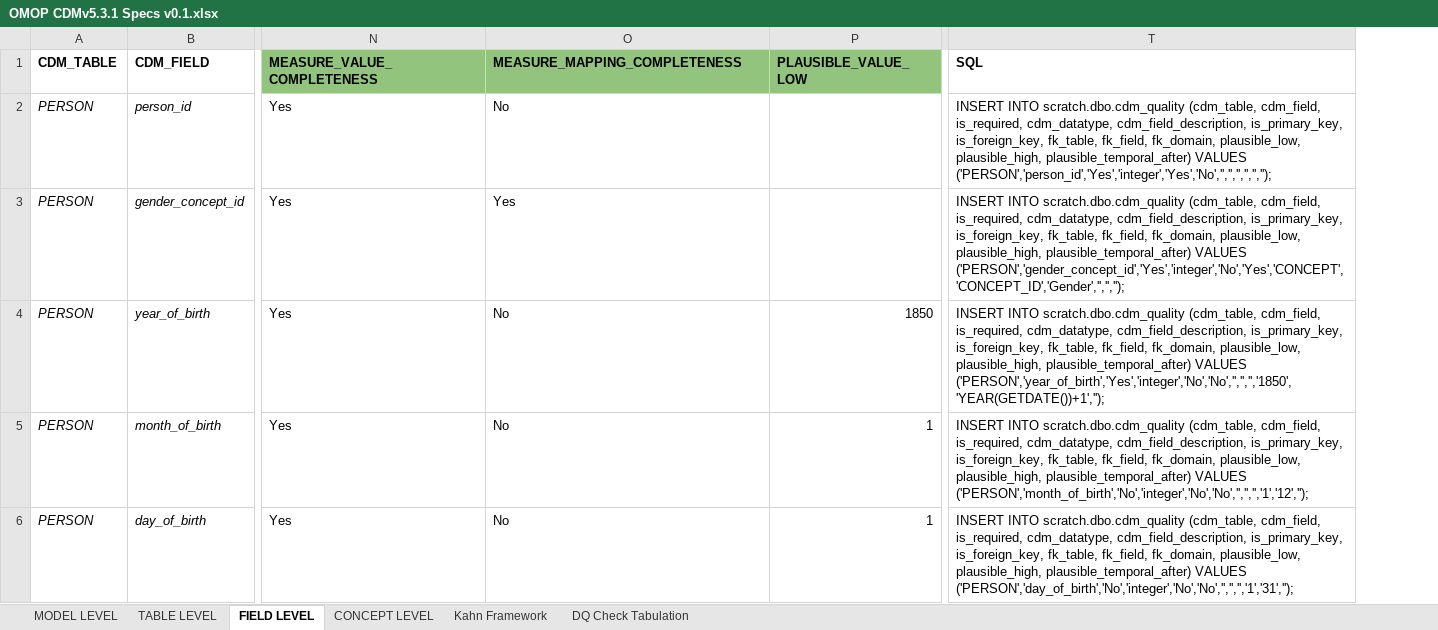
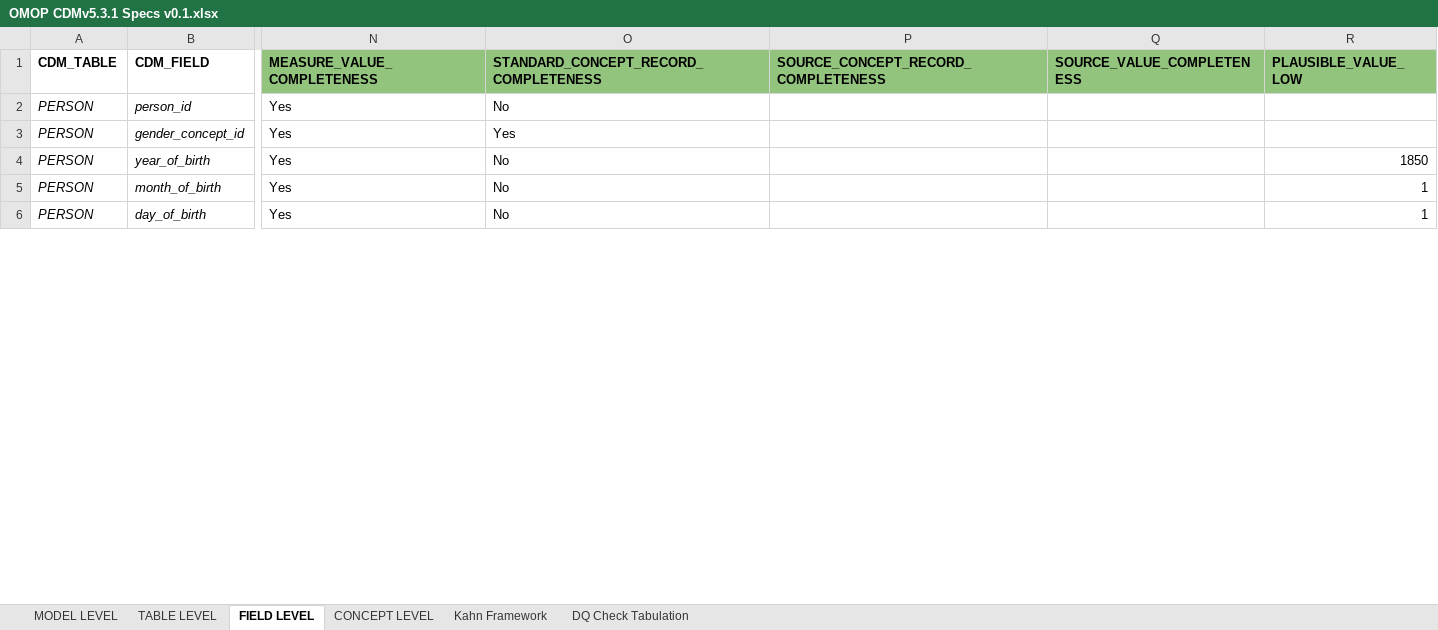
Before and after one commit to Miimansa/Miimansa-DQD, an Excel workbook: docs/OMOP CDMv5.3.1 Specs v0.1.xlsx, sheet FIELD LEVEL, drawn as a sheet; only a part is shown, gaps mark what is left out; values as stored, in another font and other column widths than the file's, no borders; removed rows and columns are numbered as before the commit, all else as after; the diff names each change by its address in the sheet, - before the commit and + after, or states it on an @@ line.

Commit message:
Added fields STANDARD_CONCEPT_RECORD_COMPLETENESS, SOURCE_CONCEPT_RECORD_COMPLETENESS and SOURCE_VALUE_COMPLETENESS to specifications

```diff
--- a/docs/OMOP CDMv5.3.1 Specs v0.1.xlsx (sheet FIELD LEVEL)
+++ b/docs/OMOP CDMv5.3.1 Specs v0.1.xlsx (sheet FIELD LEVEL)
+column P, row 1: SOURCE_CONCEPT_RECORD_COMPLETENESS
+column Q (SOURCE_VALUE_COMPLETENESS), empty
-column T (SQL), rows 2-6: INSERT INTO scratch.dbo.cdm_quality (cdm_table, cdm_field, is_required, cdm_datatype, cdm_field_description, is_primary_key, is_foreign_key, fk_table, fk_field, fk_domain, plausible_low, plausible_high, plausible_temporal_after) VALUES ('PERSON','person_id','Yes','integer','Yes','No','','','','','',''); | INSERT INTO scratch.dbo.cdm_quality (cdm_table, cdm_field, is_required, cdm_datatype, cdm_field_description, is_primary_key, is_foreign_key, fk_table, fk_field, fk_domain, plausible_low, plausible_high, plausible_temporal_after) VALUES ('PERSON','gender_concept_id','Yes','integer','No','Yes','CONCEPT','CONCEPT_ID','Gender','','',''); | INSERT INTO scratch.dbo.cdm_quality (cdm_table, cdm_field, is_required, cdm_datatype, cdm_field_description, is_primary_key, is_foreign_key, fk_table, fk_field, fk_domain, plausible_low, plausible_high, plausible_temporal_after) VALUES ('PERSON','year_of_birth','Yes','integer','No','No','','','','1850','YEAR(GETDATE())+1',''); | INSERT INTO scratch.dbo.cdm_quality (cdm_table, cdm_field, is_required, cdm_datatype, cdm_field_description, is_primary_key, is_foreign_key, fk_table, fk_field, fk_domain, plausible_low, plausible_high, plausible_temporal_after) VALUES ('PERSON','month_of_birth','No','integer','No','No','','','','1','12',''); | INSERT INTO scratch.dbo.cdm_quality (cdm_table, cdm_field, is_required, cdm_datatype, cdm_field_description, is_primary_key, is_foreign_key, fk_table, fk_field, fk_domain, plausible_low, plausible_high, plausible_temporal_after) VALUES ('PERSON','day_of_birth','No','integer','No','No','','','','1','31','');
-O1: MEASURE_MAPPING_COMPLETENESS
+O1: STANDARD_CONCEPT_RECORD_COMPLETENESS
```
Also changed, not shown: formulas that keep their value, 1 other file.
